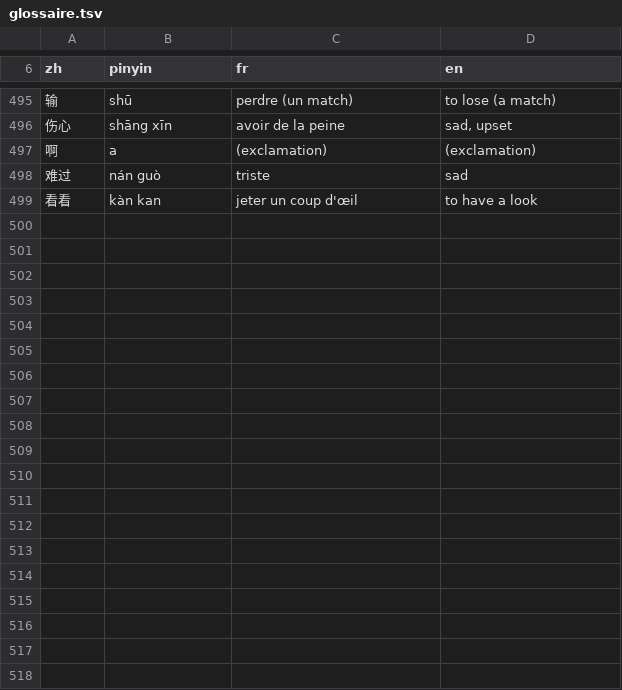
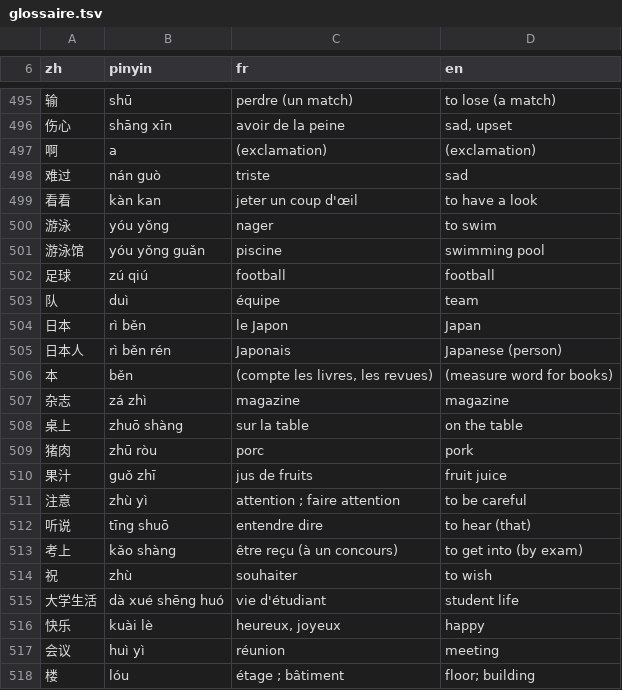
Before and after one commit to jon-gyt/zilin, a TSV file: data/sources/examens/glossaire.tsv, drawn as a sheet; only a part is shown, gaps mark what is left out; the diff covers the shown part only; the diff names each change by its address in the sheet, - before the commit and + after, or states it on an @@ line.

```diff
--- a/data/sources/examens/glossaire.tsv
+++ b/data/sources/examens/glossaire.tsv
+row 500: 游泳 | yóu yǒng | nager | to swim
+row 501: 游泳馆 | yóu yǒng guǎn | piscine | swimming pool
+row 502: 足球 | zú qiú | football | football
+row 503: 队 | duì | équipe | team
+row 504: 日本 | rì běn | le Japon | Japan
+row 505: 日本人 | rì běn rén | Japonais | Japanese (person)
+row 506: 本 | běn | (compte les livres, les revues) | (measure word for books)
+row 507: 杂志 | zá zhì | magazine | magazine
+row 508: 桌上 | zhuō shàng | sur la table | on the table
+row 509: 猪肉 | zhū ròu | porc | pork
+row 510: 果汁 | guǒ zhī | jus de fruits | fruit juice
+row 511: 注意 | zhù yì | attention ; faire attention | to be careful
+row 512: 听说 | tīng shuō | entendre dire | to hear (that)
+row 513: 考上 | kǎo shàng | être reçu (à un concours) | to get into (by exam)
+row 514: 祝 | zhù | souhaiter | to wish
+row 515: 大学生活 | dà xué shēng huó | vie d'étudiant | student life
+row 516: 快乐 | kuài lè | heureux, joyeux | happy
+row 517: 会议 | huì yì | réunion | meeting
+row 518: 楼 | lóu | étage ; bâtiment | floor; building
```
Also changed, not shown: 14 added rows elsewhere in this file, 2 other files.
